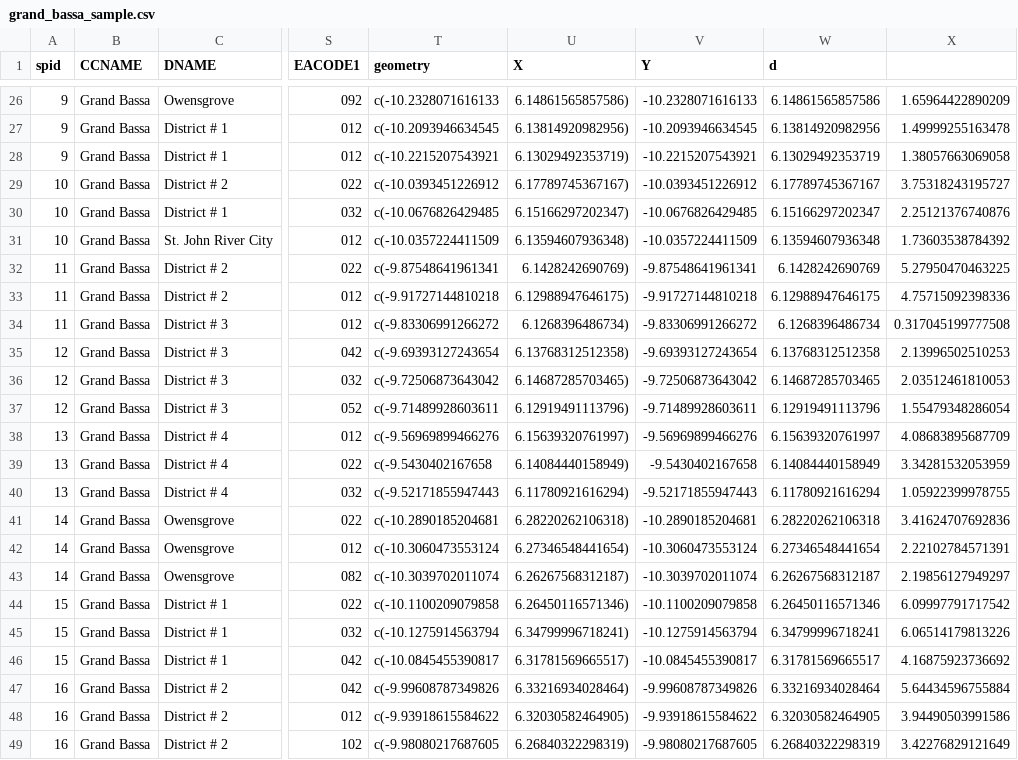
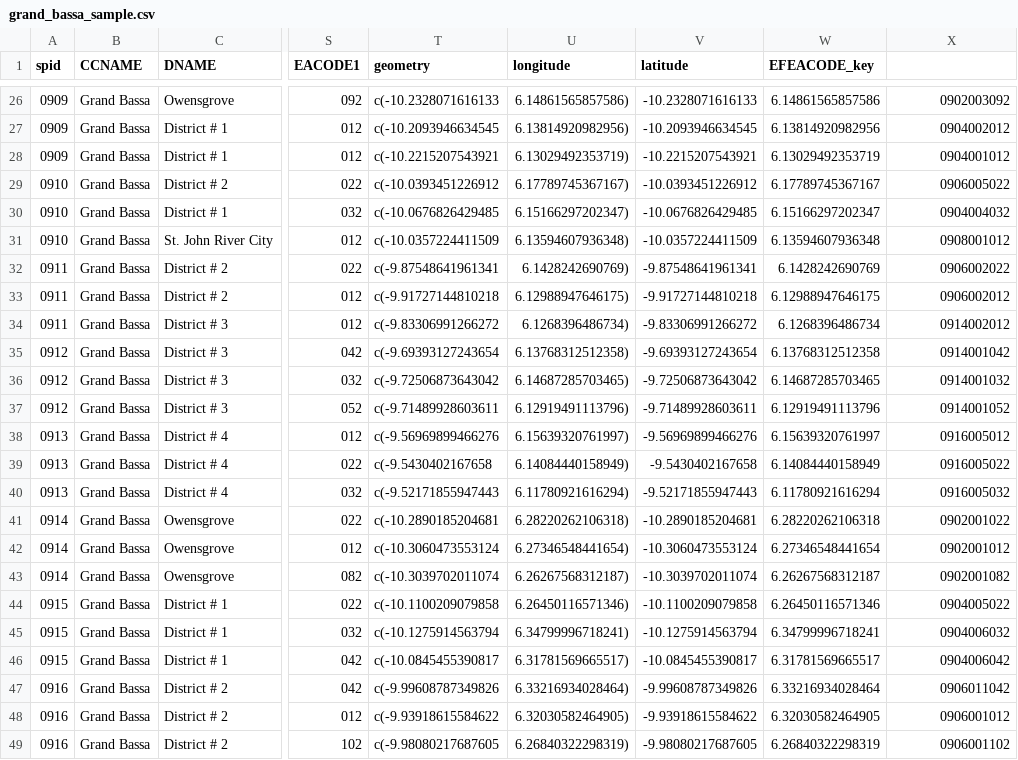
Before and after one commit to ernestguevarra/pai_monitoring_evaluation, a CSV file: outputs/grand_bassa_sample.csv, drawn as a sheet; only a part is shown, gaps mark what is left out; the diff covers the shown part only; the diff names each change by its address in the sheet, - before the commit and + after, or states it on an @@ line.

```diff
--- a/outputs/grand_bassa_sample.csv
+++ b/outputs/grand_bassa_sample.csv
-U1: X
+U1: longitude
-V1: Y
+V1: latitude
-W1: d
+W1: EFEACODE_key
-A26:A28 (spid): 9
+A26:A28 (spid): 0909
-X26: 1.65964422890209
+X26: 0902003092
-X27: 1.49999255163478
+X27: 0904002012
-X28: 1.38057663069058
+X28: 0904001012
-A29:A31 (spid): 10
+A29:A31 (spid): 0910
-X29: 3.75318243195727
+X29: 0906005022
-X30: 2.25121376740876
+X30: 0904004032
-X31: 1.73603538784392
+X31: 0908001012
-A32:A34 (spid): 11
+A32:A34 (spid): 0911
-X32: 5.27950470463225
+X32: 0906002022
-X33: 4.75715092398336
+X33: 0906002012
-X34: 0.317045199777508
+X34: 0914002012
-A35:A37 (spid): 12
+A35:A37 (spid): 0912
-X35: 2.13996502510253
+X35: 0914001042
-X36: 2.03512461810053
+X36: 0914001032
-X37: 1.55479348286054
+X37: 0914001052
-A38:A40 (spid): 13
+A38:A40 (spid): 0913
-X38: 4.08683895687709
+X38: 0916005012
-X39: 3.34281532053959
+X39: 0916005022
-X40: 1.05922399978755
+X40: 0916005032
-A41:A43 (spid): 14
+A41:A43 (spid): 0914
-X41: 3.41624707692836
+X41: 0902001022
-X42: 2.22102784571391
+X42: 0902001012
-X43: 2.19856127949297
+X43: 0902001082
-A44:A46 (spid): 15
+A44:A46 (spid): 0915
-X44: 6.09997791717542
+X44: 0904005022
-X45: 6.06514179813226
+X45: 0904006032
-X46: 4.16875923736692
+X46: 0904006042
-A47:A49 (spid): 16
+A47:A49 (spid): 0916
-X47: 5.64434596755884
+X47: 0906011042
-X48: 3.94490503991586
+X48: 0906001012
-X49: 3.42276829121649
+X49: 0906001102
```
Also changed, not shown: 132 edited cells elsewhere in this file, outputs/urban_montserrado_sample.csv, 3 other files.
